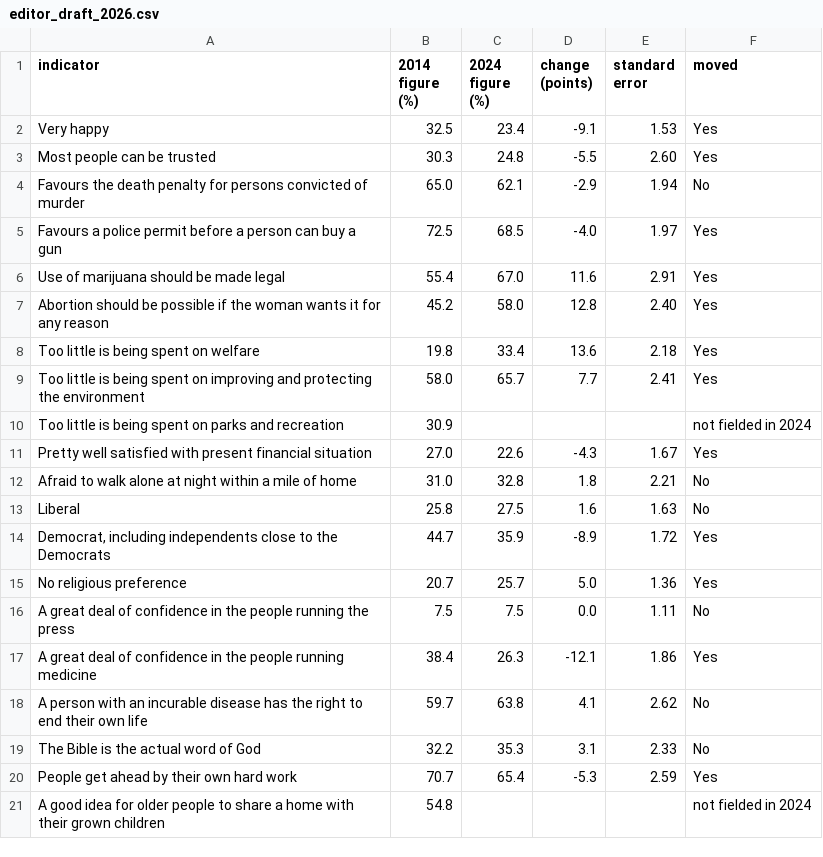
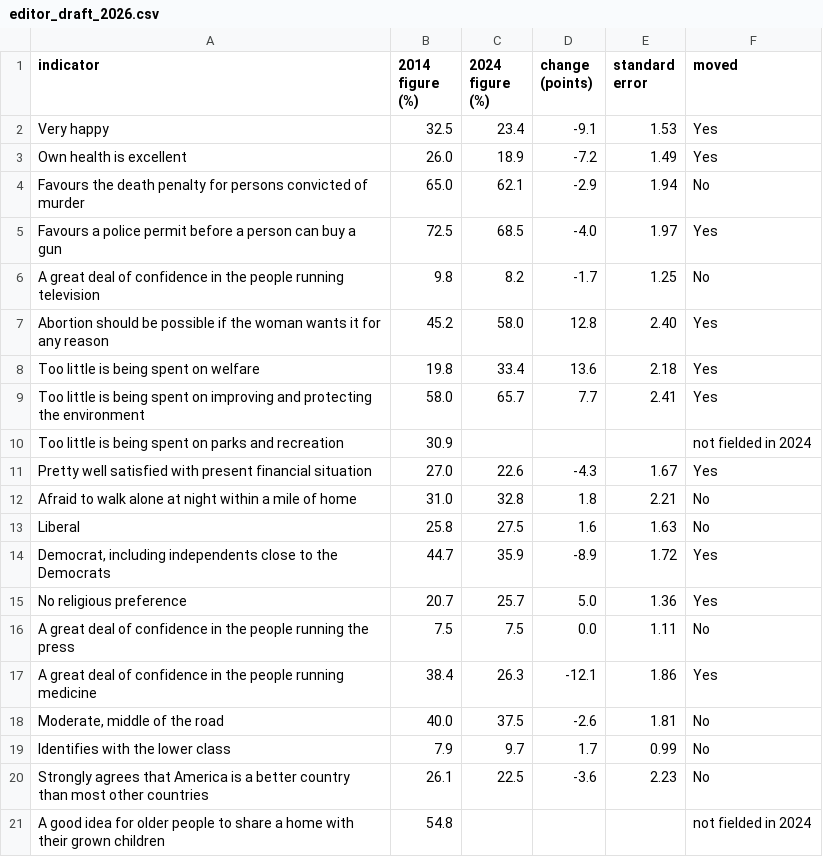
Before and after one commit to AMATECH123/https-github.com-AMATECH123-Jobs-and-Salaries-in-Data-Science-Regression-, a CSV file: project_mark/attitudes_table_2026/inputs/editor_draft_2026.csv, drawn as a sheet; removed rows and columns are numbered as before the commit, all else as after; the diff names each change by its address in the sheet, - before the commit and + after, or states it on an @@ line.

```diff
--- a/project_mark/attitudes_table_2026/inputs/editor_draft_2026.csv
+++ b/project_mark/attitudes_table_2026/inputs/editor_draft_2026.csv
-row 3: Most people can be trusted | 30.3 | 24.8 | -5.5 | 2.60 | Yes
+row 3: Own health is excellent | 26.0 | 18.9 | -7.2 | 1.49 | Yes
-row 6: Use of marijuana should be made legal | 55.4 | 67.0 | 11.6 | 2.91 | Yes
+row 6: A great deal of confidence in the people running television | 9.8 | 8.2 | -1.7 | 1.25 | No
-row 18: A person with an incurable disease has the right to end their own life | 59.7 | 63.8 | 4.1 | 2.62 | No
-row 19: The Bible is the actual word of God | 32.2 | 35.3 | 3.1 | 2.33 | No
-row 20: People get ahead by their own hard work | 70.7 | 65.4 | -5.3 | 2.59 | Yes
+row 18: Moderate, middle of the road | 40.0 | 37.5 | -2.6 | 1.81 | No
+row 19: Identifies with the lower class | 7.9 | 9.7 | 1.7 | 0.99 | No
+row 20: Strongly agrees that America is a better country than most other countries | 26.1 | 22.5 | -3.6 | 2.23 | No
```
Also changed, not shown: project_mark/attitudes_table_2026/inputs/attitudes_table_2016_edition.csv, project_mark/attitudes_table_2026/inputs/research_draft_2026.csv, 11 other files.
